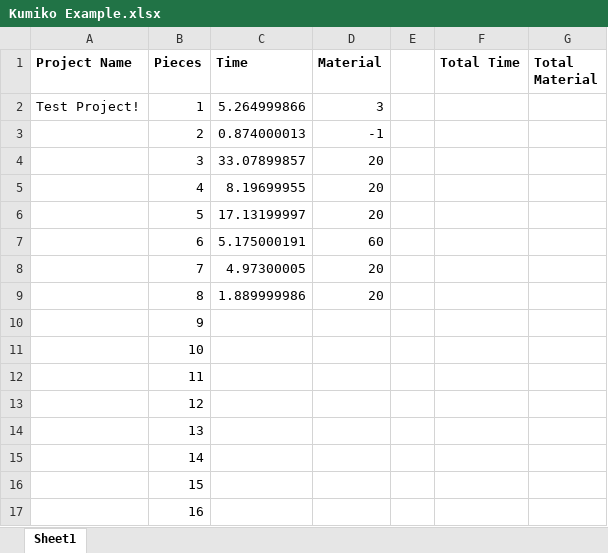
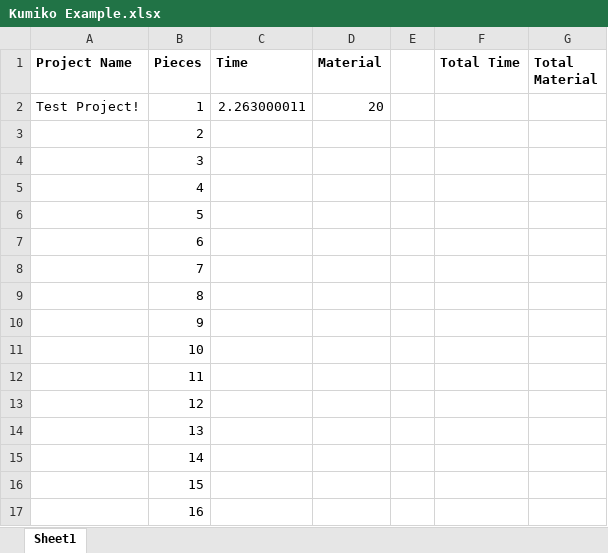
Before and after one commit to aklug59/Kumiko-Machine, an Excel workbook: Excel Sheets/Kumiko Example.xlsx, sheet Sheet1, drawn as a sheet; values as stored, in another font and other column widths than the file's, no borders; the diff names each change by its address in the sheet, - before the commit and + after, or states it on an @@ line.

```diff
--- a/Excel Sheets/Kumiko Example.xlsx (sheet Sheet1)
+++ b/Excel Sheets/Kumiko Example.xlsx (sheet Sheet1)
-C2 (Time): 5.264999866
+C2 (Time): 2.263000011
-D2 (Material): 3
+D2 (Material): 20
-C3 (Time): 0.874000013
+C3 (Time): (empty)
-D3 (Material): -1
+D3 (Material): (empty)
-C4 (Time): 33.07899857
+C4 (Time): (empty)
-D4:D6 (Material): 20
+D4:D6 (Material): (empty)
-C5 (Time): 8.19699955
+C5 (Time): (empty)
-C6 (Time): 17.13199997
+C6 (Time): (empty)
-C7 (Time): 5.175000191
+C7 (Time): (empty)
-D7 (Material): 60
+D7 (Material): (empty)
-C8 (Time): 4.97300005
+C8 (Time): (empty)
-D8:D9 (Material): 20
+D8:D9 (Material): (empty)
-C9 (Time): 1.889999986
+C9 (Time): (empty)
```
Also changed, not shown: 9 other files.
